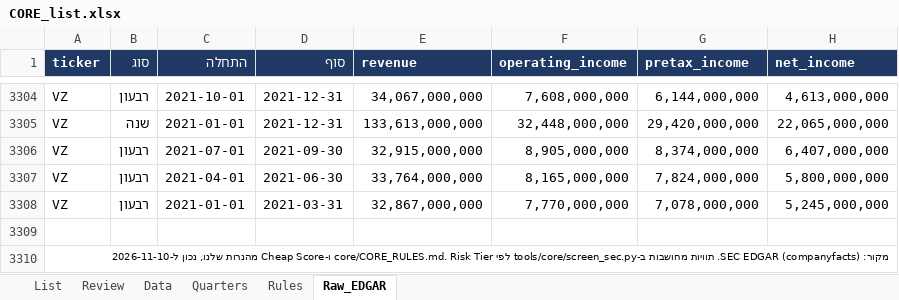
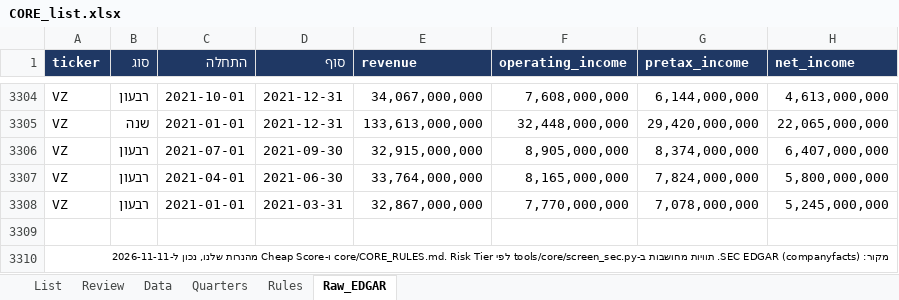
Before and after one commit to Liornim/spmo-market-bridge, an Excel workbook: core/CORE_list.xlsx, sheet Raw_EDGAR, drawn as a sheet; only a part is shown, gaps mark what is left out; values as stored, in another font and other column widths than the file's, no borders; the diff names each change by its address in the sheet, - before the commit and + after, or states it on an @@ line.

```diff
--- a/core/CORE_list.xlsx (sheet Raw_EDGAR)
+++ b/core/CORE_list.xlsx (sheet Raw_EDGAR)
-A3310 (ticker): …שלנו, נכון ל-2026-11-10
+A3310 (ticker): …שלנו, נכון ל-2026-11-11
```
Also changed, not shown: sheet List, sheet Review, sheet Data, 10 other files.
